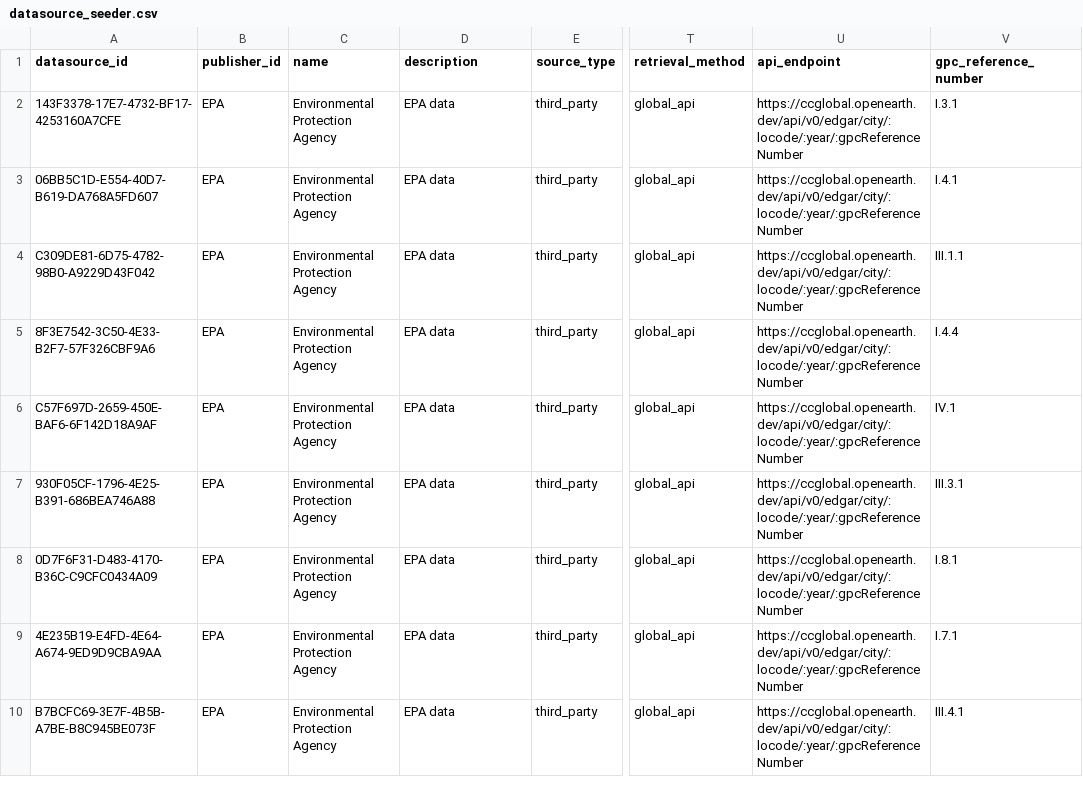
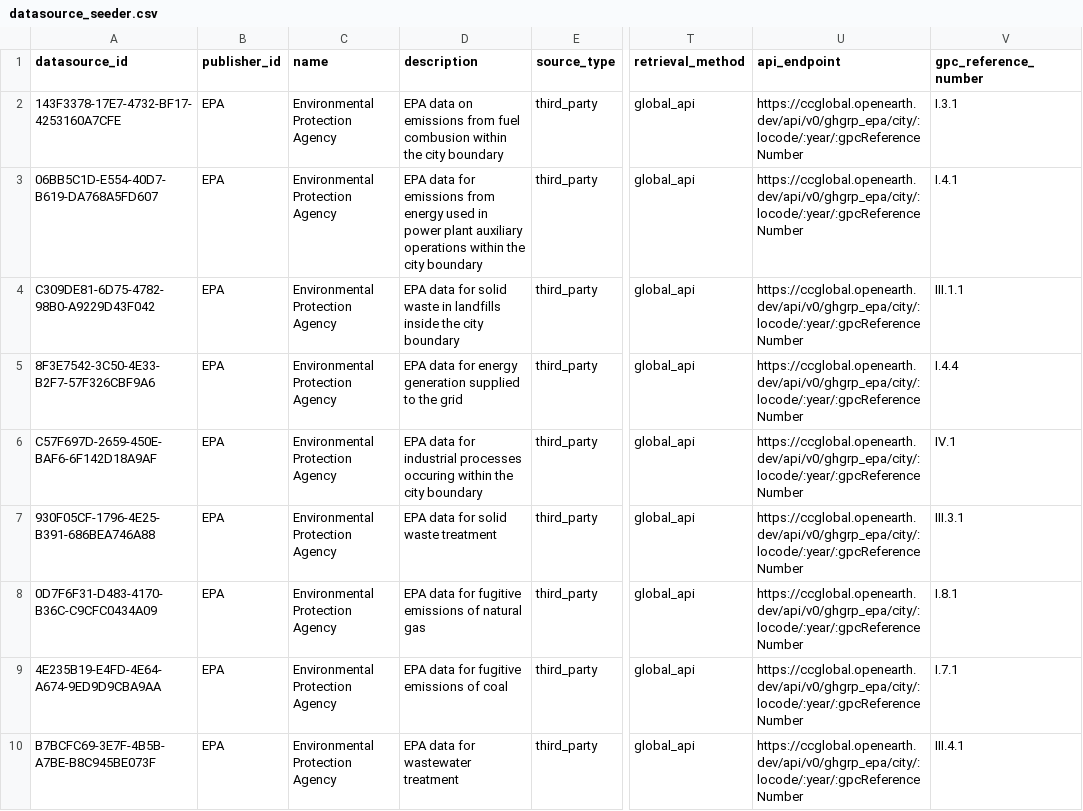
Before and after one commit to Open-Earth-Foundation/CityCatalyst, a CSV file: global-api/importer/datasource_seeder/datasource_seeder.csv, drawn as a sheet; only a part is shown, gaps mark what is left out; the diff covers the shown part only; the diff names each change by its address in the sheet, - before the commit and + after, or states it on an @@ line.

Commit message:
fix: slightly different descriptions for EPA and IEA
Signed-off-by: Evan Prodromou <evan@openearth.org>

```diff
--- a/global-api/importer/datasource_seeder/datasource_seeder.csv
+++ b/global-api/importer/datasource_seeder/datasource_seeder.csv
-D2 (description): EPA data
+D2 (description): EPA data on emissions from fuel combusion within the city boundary
-U2:U10 (api_endpoint): https://ccglobal.openearth.dev/api/v0/edgar/city/:locode/:year/:gpcReferenceNumber
+U2:U10 (api_endpoint): https://ccglobal.openearth.dev/api/v0/ghgrp_epa/city/:locode/:year/:gpcReferenceNumber
-D3 (description): EPA data
+D3 (description): EPA data for emissions from energy used in power plant auxiliary operations within the city boundary
-D4 (description): EPA data
+D4 (description): EPA data for solid waste in landfills inside the city boundary
-D5 (description): EPA data
+D5 (description): EPA data for energy generation supplied to the grid
-D6 (description): EPA data
+D6 (description): EPA data for industrial processes occuring within the city boundary
-D7 (description): EPA data
+D7 (description): EPA data for solid waste treatment
-D8 (description): EPA data
+D8 (description): EPA data for fugitive emissions of natural gas
-D9 (description): EPA data
+D9 (description): EPA data for fugitive emissions of coal
-D10 (description): EPA data
+D10 (description): EPA data for wastewater treatment
```
Also changed, not shown: 9 edited cells elsewhere in this file.
